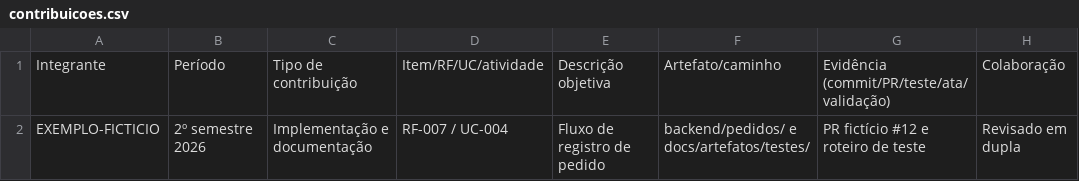
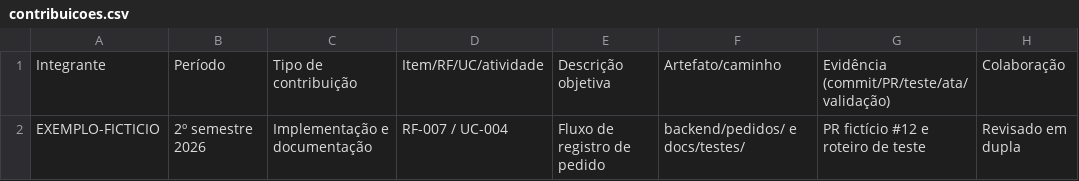
Before and after one commit to profAndreSouza/template_projeto_integrador, a CSV file: docs/continuidade/contribuicoes.csv, drawn as a sheet; only a part is shown; the diff names each change by its address in the sheet, - before the commit and + after, or states it on an @@ line.

```diff
--- a/docs/continuidade/contribuicoes.csv
+++ b/docs/continuidade/contribuicoes.csv
-F2: backend/pedidos/ e docs/artefatos/testes/
+F2: backend/pedidos/ e docs/testes/
```
Also changed, not shown: 27 other files.
